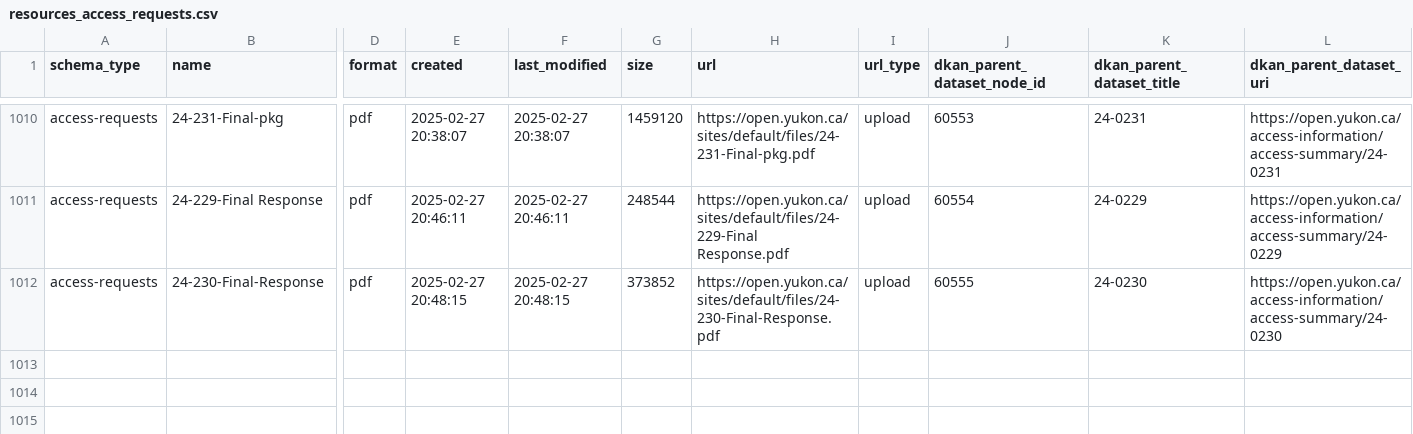
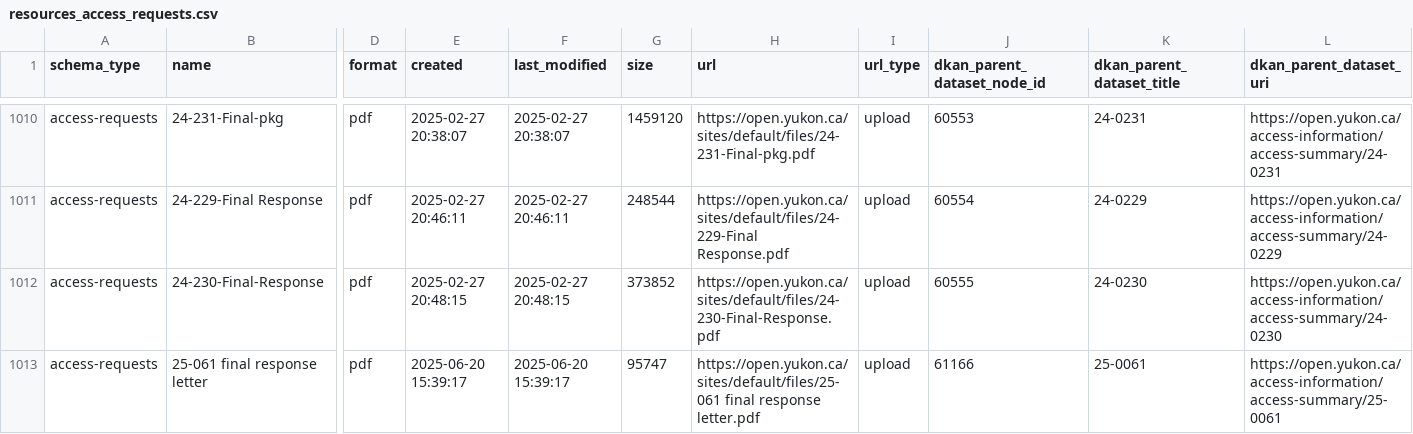
Before and after one commit to ytgov/dkan-to-ckan-csv-migration-r, a CSV file: output/resources_access_requests.csv, drawn as a sheet; only a part is shown, gaps mark what is left out; rows hold the shown columns only; the diff names each change by its address in the sheet, - before the commit and + after, or states it on an @@ line.

```diff
--- a/output/resources_access_requests.csv
+++ b/output/resources_access_requests.csv
+row 1013: access-requests | 25-061 final response letter | pdf | 2025-06-20 15:39:17 | 2025-06-20 15:39:17 | 95747 | https://open.yukon.ca/sites/default/files/25-061 final response letter.pdf | upload | 61166 | 25-0061 | https://open.yukon.ca/access-information/access-summary/25-0061
```
Also changed, not shown: output/access_requests.csv, output/information.csv, 3 other files.
